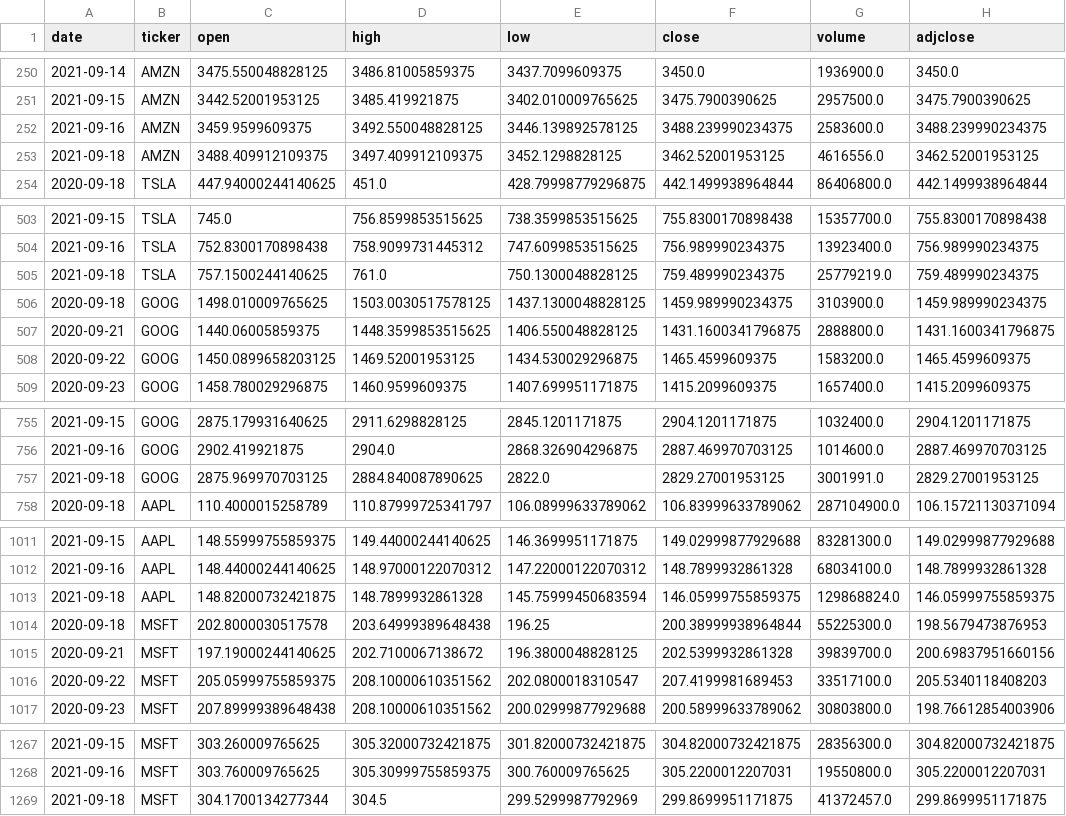
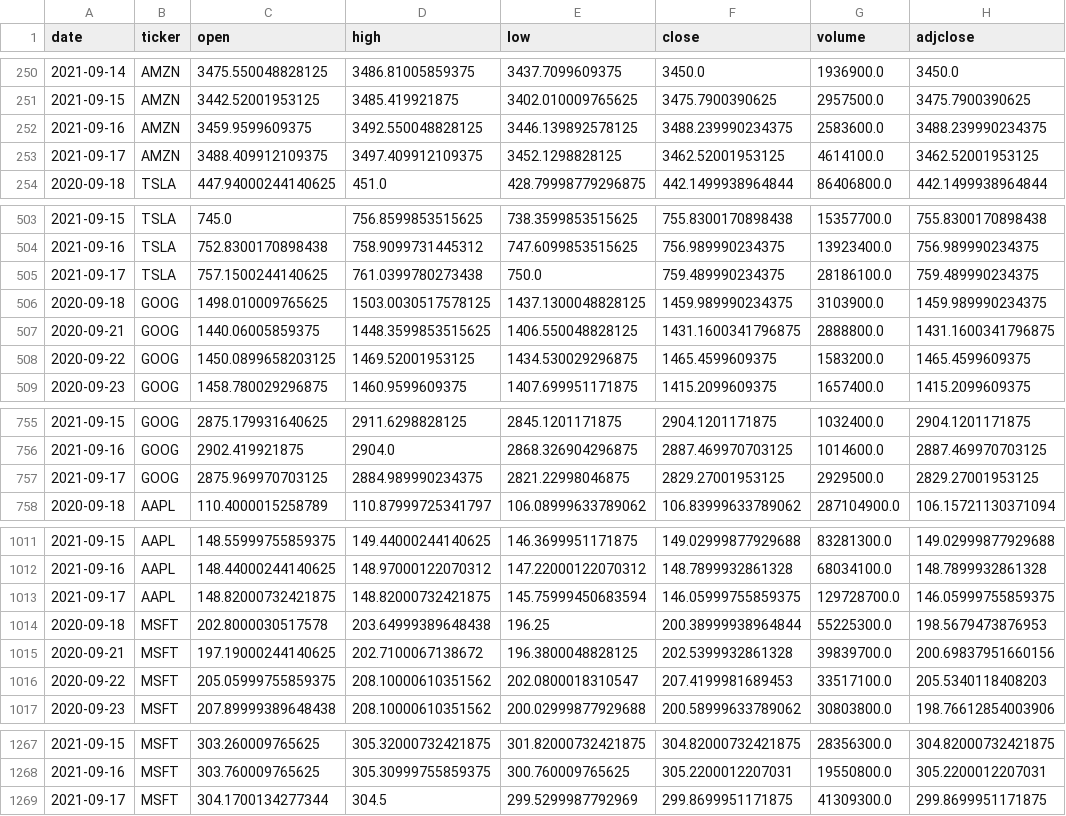
Before and after one commit to AkbarAzad/akbar_stock_analyser_v1.0, a CSV file: airflow_db.csv, drawn as a sheet; only a part is shown, gaps mark what is left out.

Commit message:
gitautosync update 11

```diff
--- a/airflow_db.csv
+++ b/airflow_db.csv
@@ -252,3 +252,3 @@ date,ticker,open,high,low,close,volume,adjclose
 2021-09-16,AMZN,3459.9599609375,3492.550048828125,3446.139892578125,3488.239990234375,2583600.0,3488.239990234375
-2021-09-18,AMZN,3488.409912109375,3497.409912109375,3452.1298828125,3462.52001953125,4616556.0,3462.52001953125
+2021-09-17,AMZN,3488.409912109375,3497.409912109375,3452.1298828125,3462.52001953125,4614100.0,3462.52001953125
 2020-09-18,TSLA,447.94000244140625,451.0,428.79998779296875,442.1499938964844,86406800.0,442.1499938964844
@@ -504,3 +504,3 @@ date,ticker,open,high,low,close,volume,adjclose
 2021-09-16,TSLA,752.8300170898438,758.9099731445312,747.6099853515625,756.989990234375,13923400.0,756.989990234375
-2021-09-18,TSLA,757.1500244140625,761.0,750.1300048828125,759.489990234375,25779219.0,759.489990234375
+2021-09-17,TSLA,757.1500244140625,761.0399780273438,750.0,759.489990234375,28186100.0,759.489990234375
 2020-09-18,GOOG,1498.010009765625,1503.0030517578125,1437.1300048828125,1459.989990234375,3103900.0,1459.989990234375
@@ -756,3 +756,3 @@ date,ticker,open,high,low,close,volume,adjclose
 2021-09-16,GOOG,2902.419921875,2904.0,2868.326904296875,2887.469970703125,1014600.0,2887.469970703125
-2021-09-18,GOOG,2875.969970703125,2884.840087890625,2822.0,2829.27001953125,3001991.0,2829.27001953125
+2021-09-17,GOOG,2875.969970703125,2884.989990234375,2821.22998046875,2829.27001953125,2929500.0,2829.27001953125
 2020-09-18,AAPL,110.4000015258789,110.87999725341797,106.08999633789062,106.83999633789062,287104900.0,106.15721130371094
@@ -1012,3 +1012,3 @@ date,ticker,open,high,low,close,volume,adjclose
 2021-09-16,AAPL,148.44000244140625,148.97000122070312,147.22000122070312,148.7899932861328,68034100.0,148.7899932861328
-2021-09-18,AAPL,148.82000732421875,148.7899932861328,145.75999450683594,146.05999755859375,129868824.0,146.05999755859375
+2021-09-17,AAPL,148.82000732421875,148.82000732421875,145.75999450683594,146.05999755859375,129728700.0,146.05999755859375
 2020-09-18,MSFT,202.8000030517578,203.64999389648438,196.25,200.38999938964844,55225300.0,198.5679473876953
@@ -1268,2 +1268,2 @@ date,ticker,open,high,low,close,volume,adjclose
 2021-09-16,MSFT,303.760009765625,305.30999755859375,300.760009765625,305.2200012207031,19550800.0,305.2200012207031
-2021-09-18,MSFT,304.1700134277344,304.5,299.5299987792969,299.8699951171875,41372457.0,299.8699951171875
+2021-09-17,MSFT,304.1700134277344,304.5,299.5299987792969,299.8699951171875,41309300.0,299.8699951171875
```
